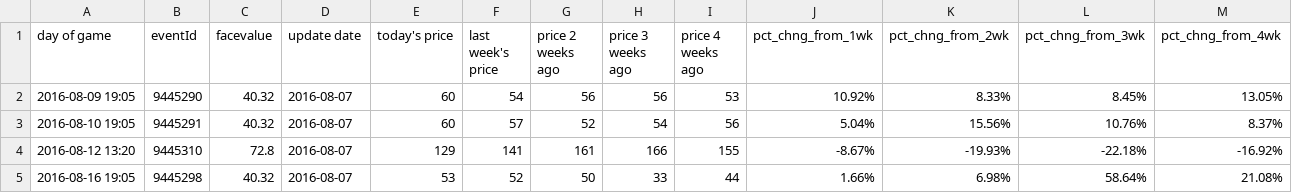
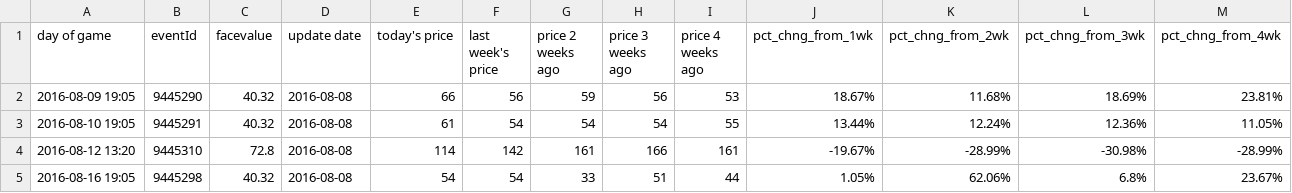
Before and after one commit to SharpChiCity/csv-to-html-table, a CSV file: data/github prices.csv, drawn as a sheet; only a part is shown; the diff covers the shown part only.

Commit message:
2016-08-08

```diff
--- a/data/github prices.csv
+++ b/data/github prices.csv
@@ -1,5 +1,5 @@
 day of game,eventId,facevalue,update date,today's price,last week's price,price 2 weeks ago,price 3 weeks ago,price 4 weeks ago,pct_chng_from_1wk,pct_chng_from_2wk,pct_chng_from_3wk,pct_chng_from_4wk
-2016-08-09 19:05,9445290,40.32,2016-08-07,60,54,56,56,53,10.92%,8.33%,8.45%,13.05%
-2016-08-10 19:05,9445291,40.32,2016-08-07,60,57,52,54,56,5.04%,15.56%,10.76%,8.37%
-2016-08-12 13:20,9445310,72.8,2016-08-07,129,141,161,166,155,-8.67%,-19.93%,-22.18%,-16.92%
-2016-08-16 19:05,9445298,40.32,2016-08-07,53,52,50,33,44,1.66%,6.98%,58.64%,21.08%
+2016-08-09 19:05,9445290,40.32,2016-08-08,66,56,59,56,53,18.67%,11.68%,18.69%,23.81%
+2016-08-10 19:05,9445291,40.32,2016-08-08,61,54,54,54,55,13.44%,12.24%,12.36%,11.05%
+2016-08-12 13:20,9445310,72.8,2016-08-08,114,142,161,166,161,-19.67%,-28.99%,-30.98%,-28.99%
+2016-08-16 19:05,9445298,40.32,2016-08-08,54,54,33,51,44,1.05%,62.06%,6.8%,23.67%
```
Also changed, not shown: 45 edited cells elsewhere in this file.
